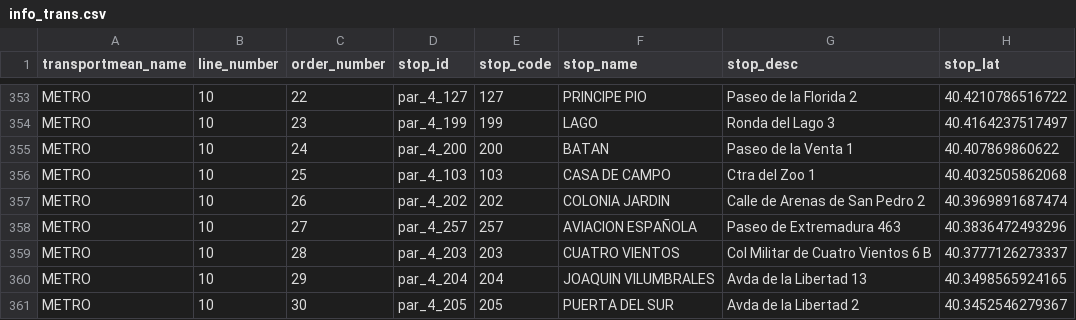
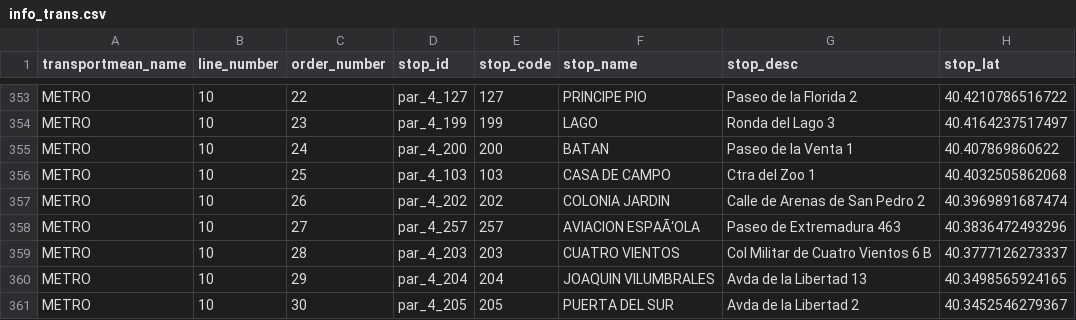
Before and after one commit to jvicentem/crtm-scrapper-assignment, a CSV file: info_trans.csv, drawn as a sheet; only a part is shown, gaps mark what is left out; the diff covers the shown part only; the diff names each change by its address in the sheet, - before the commit and + after, or states it on an @@ line.

```diff
--- a/info_trans.csv
+++ b/info_trans.csv
-F358 (stop_name): AVIACION ESPAÑOLA
+F358 (stop_name): AVIACION ESPAÃ‘OLA
```
Also changed, not shown: 19 edited cells elsewhere in this file.
